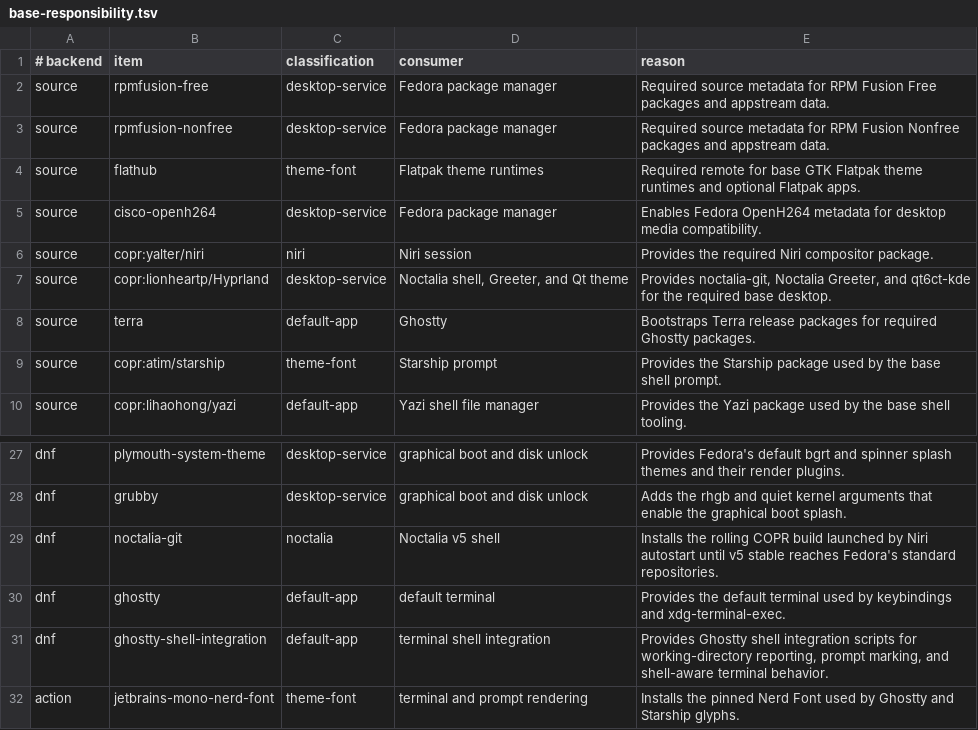
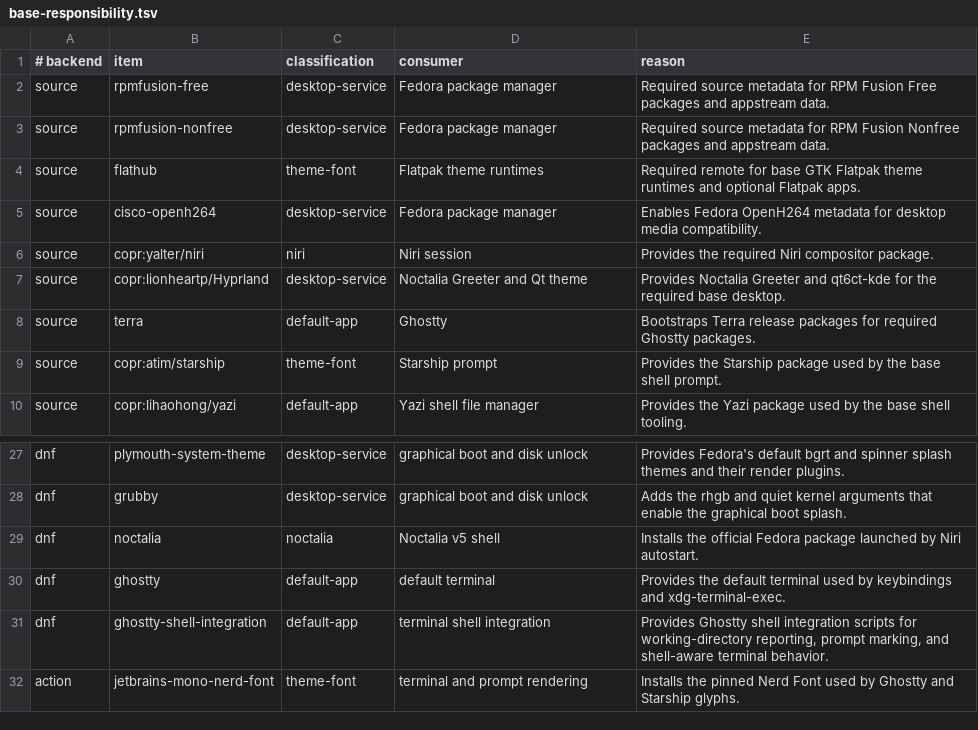
Before and after one commit to bgmulinari/zz-fedora, a TSV file: config/base-responsibility.tsv, drawn as a sheet; only a part is shown, gaps mark what is left out.

Commit message:
Use Fedora Noctalia package

```diff
--- a/config/base-responsibility.tsv
+++ b/config/base-responsibility.tsv
@@ -6,3 +6,3 @@ source	cisco-openh264	desktop-service	Fedora package manager	Enables Fedora Open
 source	copr:yalter/niri	niri	Niri session	Provides the required Niri compositor package.
-source	copr:lionheartp/Hyprland	desktop-service	Noctalia shell, Greeter, and Qt theme	Provides noctalia-git, Noctalia Greeter, and qt6ct-kde for the required base desktop.
+source	copr:lionheartp/Hyprland	desktop-service	Noctalia Greeter and Qt theme	Provides Noctalia Greeter and qt6ct-kde for the required base desktop.
 source	terra	default-app	Ghostty	Bootstraps Terra release packages for required Ghostty packages.
@@ -28,3 +28,3 @@ dnf	plymouth-system-theme	desktop-service	graphical boot and disk unlock	Provide
 dnf	grubby	desktop-service	graphical boot and disk unlock	Adds the rhgb and quiet kernel arguments that enable the graphical boot splash.
-dnf	noctalia-git	noctalia	Noctalia v5 shell	Installs the rolling COPR build launched by Niri autostart until v5 stable reaches Fedora's standard repositories.
+dnf	noctalia	noctalia	Noctalia v5 shell	Installs the official Fedora package launched by Niri autostart.
 dnf	ghostty	default-app	default terminal	Provides the default terminal used by keybindings and xdg-terminal-exec.
```
Also changed, not shown: 11 other files.
